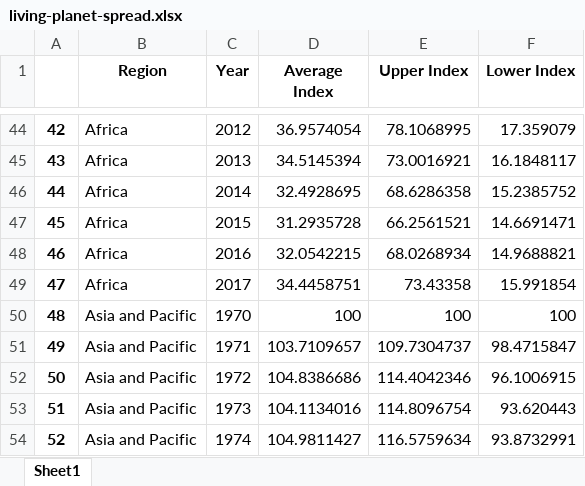
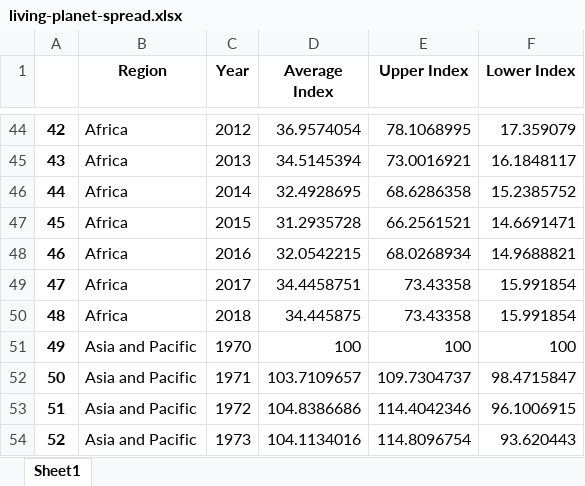
Before and after one commit to kabfare/biodiversity_decline, an Excel workbook: living-planet-spread.xlsx, sheet Sheet1, drawn as a sheet; only a part is shown, gaps mark what is left out; the shorter side is filled out with more unchanged rows; values as stored, in another font and other column widths than the file's, no borders; addresses are those after the commit; the diff names each change by its address in the sheet, - before the commit and + after, or states it on an @@ line.

```diff
--- a/living-planet-spread.xlsx (sheet Sheet1)
+++ b/living-planet-spread.xlsx (sheet Sheet1)
+row 50: 48 | Africa | 2018 | 34.445875 | 73.43358 | 15.991854
@@ column A renumbered from row 51 down @@
```
Also changed, not shown: 2 other files.
